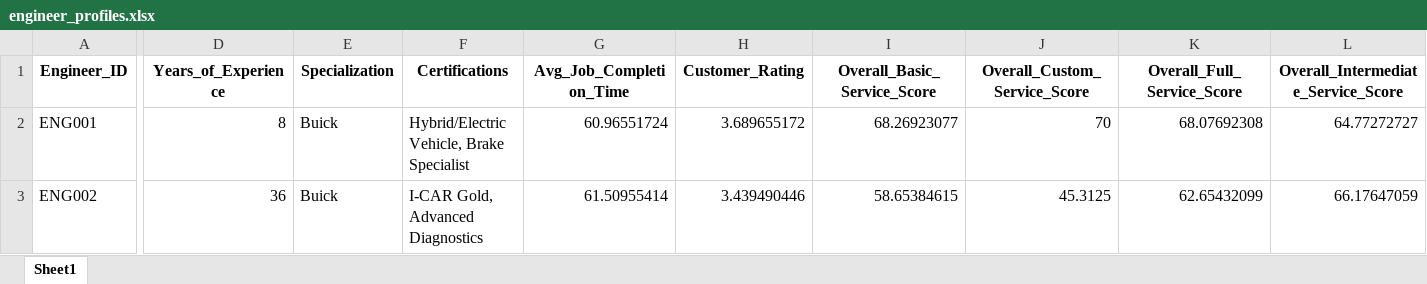
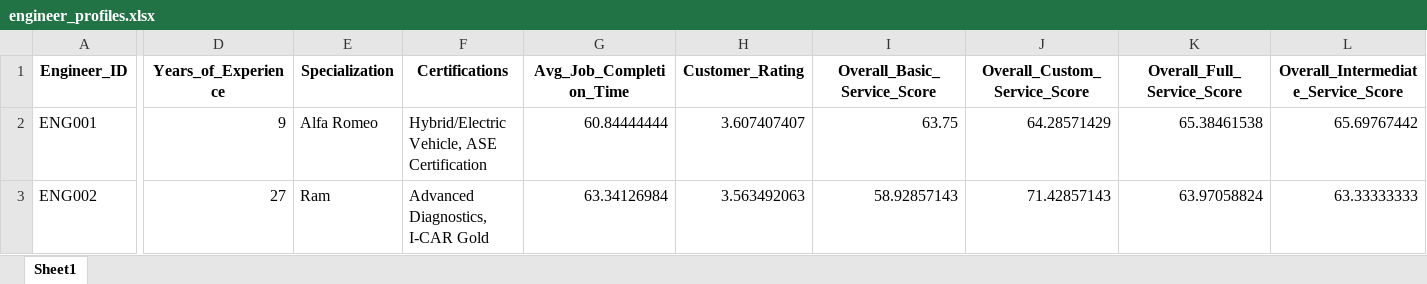
Before and after one commit to vpabrejainsd/stellantis-monorepo, an Excel workbook: data/engineer_profiles.xlsx, sheet Sheet1, drawn as a sheet; only a part is shown, gaps mark what is left out; values as stored, in another font and other column widths than the file's, no borders; the diff covers the shown part only; the diff names each change by its address in the sheet, - before the commit and + after, or states it on an @@ line.

```diff
--- a/data/engineer_profiles.xlsx (sheet Sheet1)
+++ b/data/engineer_profiles.xlsx (sheet Sheet1)
-D2 (Years_of_Experience): 8
+D2 (Years_of_Experience): 9
-E2 (Specialization): Buick
+E2 (Specialization): Alfa Romeo
-F2 (Certifications): Hybrid/Electric Vehicle, Brake Specialist
+F2 (Certifications): Hybrid/Electric Vehicle, ASE Certification
-G2 (Avg_Job_Completion_Time): 60.96551724
+G2 (Avg_Job_Completion_Time): 60.84444444
-H2 (Customer_Rating): 3.689655172
+H2 (Customer_Rating): 3.607407407
-I2 (Overall_Basic_Service_Score): 68.26923077
+I2 (Overall_Basic_Service_Score): 63.75
-J2 (Overall_Custom_Service_Score): 70
+J2 (Overall_Custom_Service_Score): 64.28571429
-K2 (Overall_Full_Service_Score): 68.07692308
+K2 (Overall_Full_Service_Score): 65.38461538
-L2: 64.77272727
+L2: 65.69767442
-D3 (Years_of_Experience): 36
+D3 (Years_of_Experience): 27
-E3 (Specialization): Buick
+E3 (Specialization): Ram
-F3 (Certifications): I-CAR Gold, Advanced Diagnostics
+F3 (Certifications): Advanced Diagnostics, I-CAR Gold
-G3 (Avg_Job_Completion_Time): 61.50955414
+G3 (Avg_Job_Completion_Time): 63.34126984
-H3 (Customer_Rating): 3.439490446
+H3 (Customer_Rating): 3.563492063
-I3 (Overall_Basic_Service_Score): 58.65384615
+I3 (Overall_Basic_Service_Score): 58.92857143
-J3 (Overall_Custom_Service_Score): 45.3125
+J3 (Overall_Custom_Service_Score): 71.42857143
-K3 (Overall_Full_Service_Score): 62.65432099
+K3 (Overall_Full_Service_Score): 63.97058824
-L3: 66.17647059
+L3: 63.33333333
```
Also changed, not shown: 495 edited cells elsewhere in this sheet, data/generated_flat_job_test.xlsx, 10 other files.
